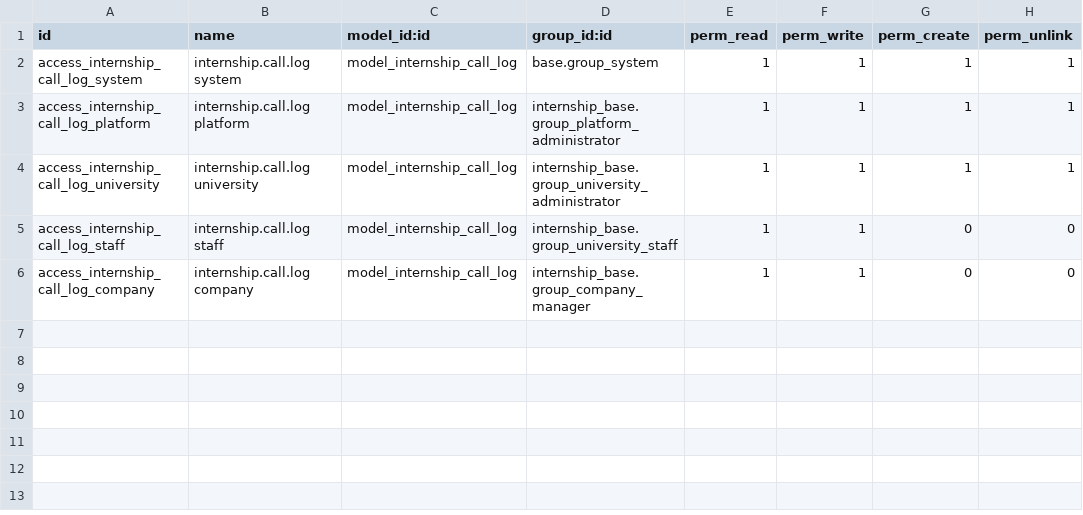
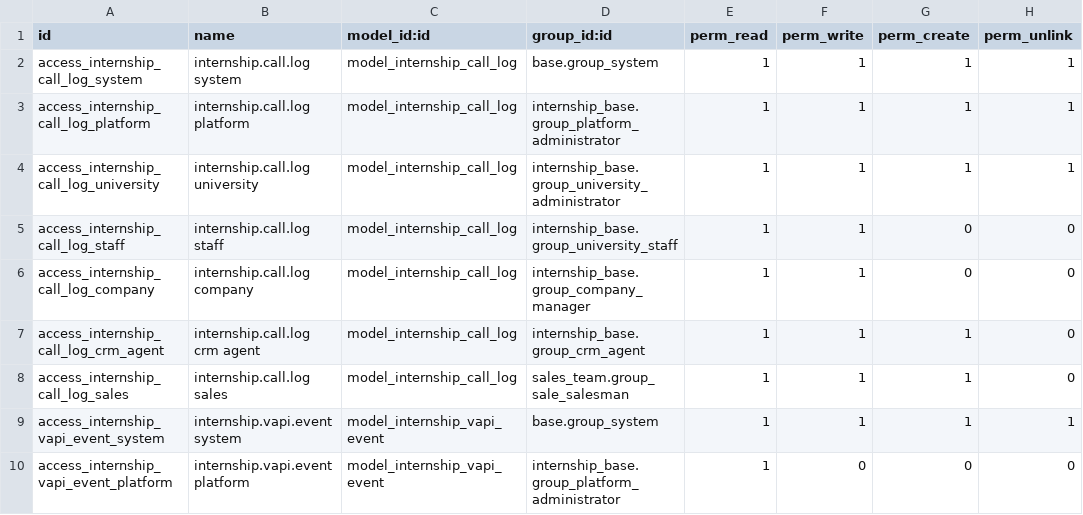
Before and after one commit to Susheel039/internship-odoo-crm, a CSV file: custom_addons/internship_vapi/security/ir.model.access.csv, drawn as a sheet; the diff names each change by its address in the sheet, - before the commit and + after, or states it on an @@ line.

```diff
--- a/custom_addons/internship_vapi/security/ir.model.access.csv
+++ b/custom_addons/internship_vapi/security/ir.model.access.csv
+row 7: access_internship_call_log_crm_agent | internship.call.log crm agent | model_internship_call_log | internship_base.group_crm_agent | 1 | 1 | 1 | 0
+row 8: access_internship_call_log_sales | internship.call.log sales | model_internship_call_log | sales_team.group_sale_salesman | 1 | 1 | 1 | 0
+row 9: access_internship_vapi_event_system | internship.vapi.event system | model_internship_vapi_event | base.group_system | 1 | 1 | 1 | 1
+row 10: access_internship_vapi_event_platform | internship.vapi.event platform | model_internship_vapi_event | internship_base.group_platform_administrator | 1 | 0 | 0 | 0
```
Also changed, not shown: 28 other files.
